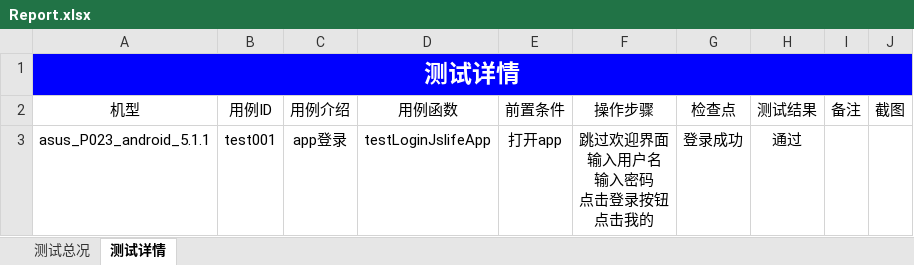
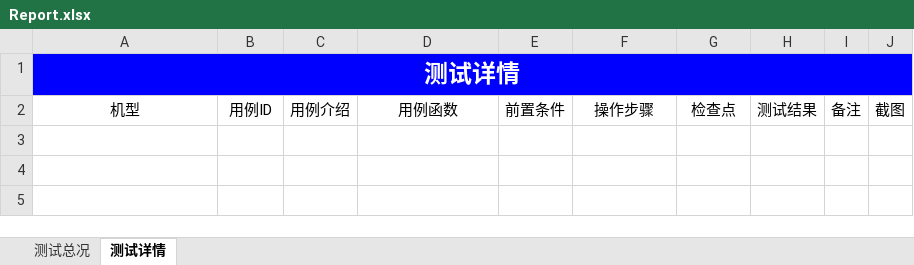
Before and after one commit to samesky2016/appium-test, an Excel workbook: Report/Report.xlsx, sheet 测试详情, drawn as a sheet; values as stored, in another font and other column widths than the file's, no borders; ↵ is a line break in a cell; the diff names each change by its address in the sheet, - before the commit and + after, or states it on an @@ line.

```diff
--- a/Report/Report.xlsx (sheet 测试详情)
+++ b/Report/Report.xlsx (sheet 测试详情)
-row 3: asus_P023_android_5.1.1 | test001 | app登录 | testLoginJslifeApp | 打开app | 跳过欢迎界面 ↵ 输入用户名 ↵ 输入密码 ↵ 点击登录按钮 ↵ 点击我的 | 登录成功 | 通过
```
Also changed, not shown: sheet 测试总况, charts or pictures, 5 other files.
